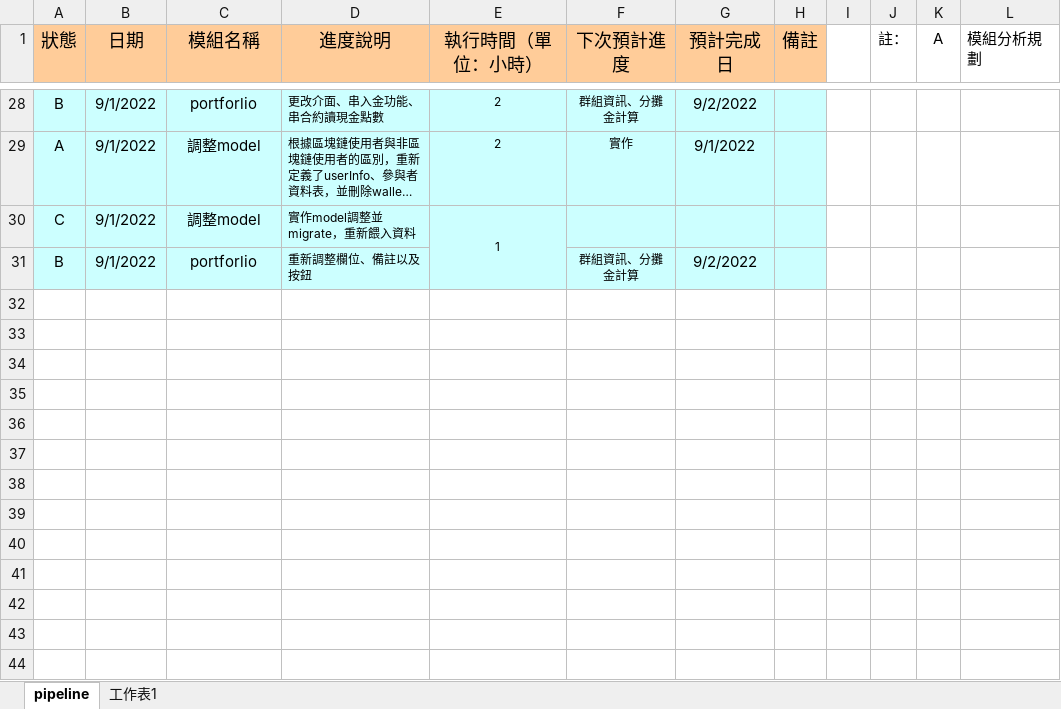
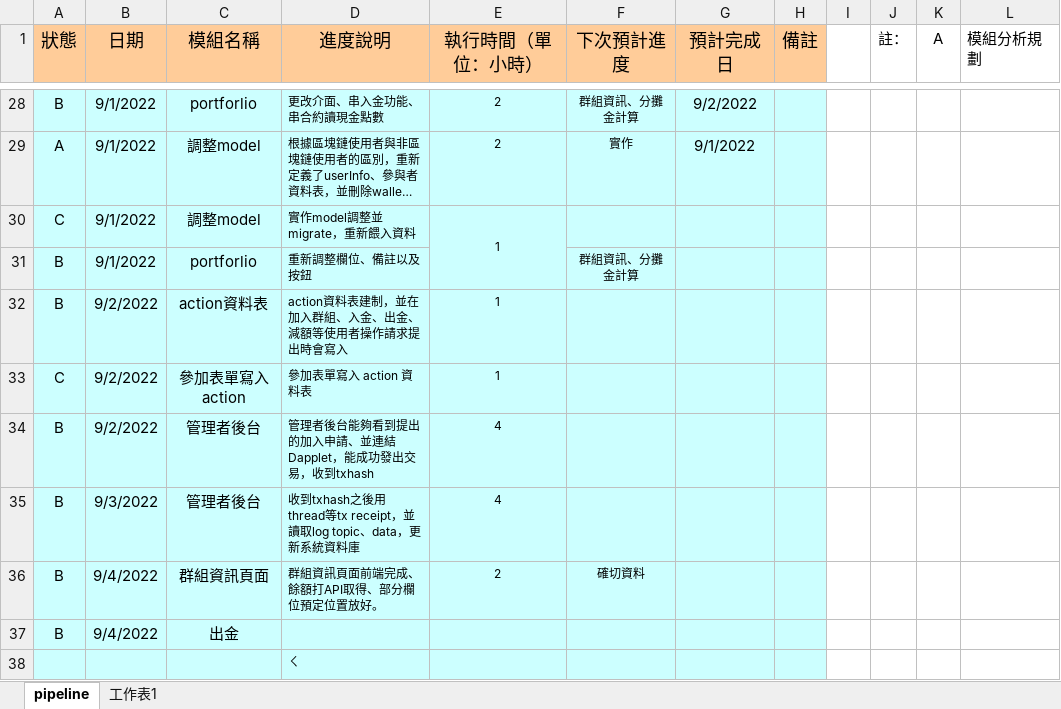
Before and after one commit to AlfeeCNC/TT, an Excel workbook: 風險互助專案.xlsx, sheet pipeline, drawn as a sheet; only a part is shown, gaps mark what is left out; long unchanged cells end in …; values as stored, in another font and other column widths than the file's, no borders; the diff names each change by its address in the sheet, - before the commit and + after, or states it on an @@ line.

```diff
--- a/風險互助專案.xlsx (sheet pipeline)
+++ b/風險互助專案.xlsx (sheet pipeline)
-G31 (預計完成日): 9/2/2022
+G31 (預計完成日): (empty)
+row 32: B | 9/2/2022 | action資料表 | action資料表建制，並在加入群組、入金、出金、減額等使用者操作請求提出時會寫入 | 1
+row 33: C | 9/2/2022 | 參加表單寫入 action | 參加表單寫入 action 資料表 | 1
+row 34: B | 9/2/2022 | 管理者後台 | 管理者後台能夠看到提出的加入申請、並連結Dapplet，能成功發出交易，收到txhash | 4
+row 35: B | 9/3/2022 | 管理者後台 | 收到txhash之後用thread等tx receipt，並讀取log topic、data，更新系統資料庫 | 4
+row 36: B | 9/4/2022 | 群組資訊頁面 | 群組資訊頁面前端完成、餘額打API取得、部分欄位預定位置放好。 | 2 | 確切資料
+row 37: B | 9/4/2022 | 出金
+row 38:  |  |  | ㄑ
```
Also changed, not shown: 33 other files.
